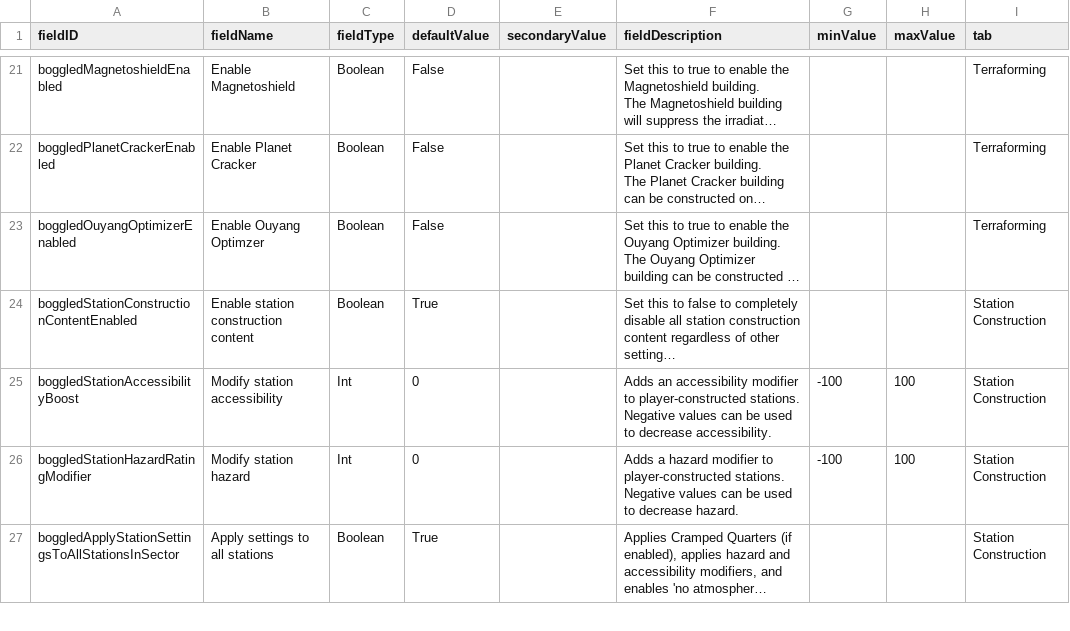
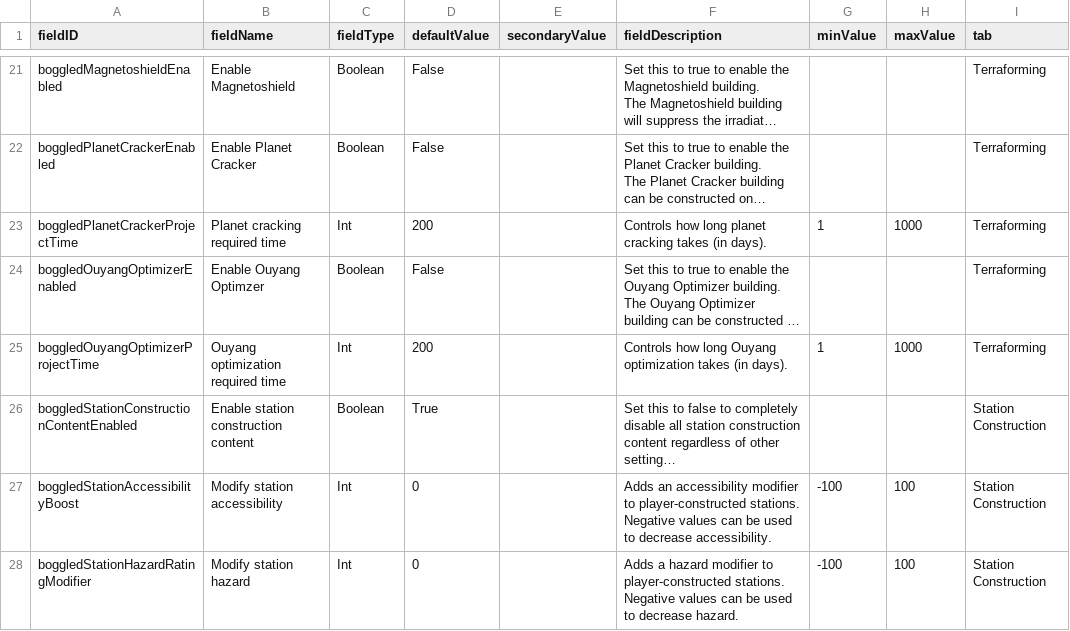
Before and after one commit to boggledstarsector/TASC, a CSV file: data/config/LunaSettings.csv, drawn as a sheet; only a part is shown, gaps mark what is left out; the shorter side is filled out with more unchanged rows; long unchanged cells end in …; the diff names each change by its address in the sheet, - before the commit and + after, or states it on an @@ line.

Commit message:
some work on US support; fix ouyang optimizer bug; add planet type resource tooltips

```diff
--- a/data/config/LunaSettings.csv
+++ b/data/config/LunaSettings.csv
+row 23: boggledPlanetCrackerProjectTime | Planet cracking required time | Int | 200 |  | Controls how long planet cracking takes (in days). | 1 | 1000 | Terraforming
+row 25: boggledOuyangOptimizerProjectTime | Ouyang optimization required time | Int | 200 |  | Controls how long Ouyang optimization takes (in days). | 1 | 1000 | Terraforming
```
Also changed, not shown: data/campaign/terraforming/planet_type_mapping.csv, 14 other files.
